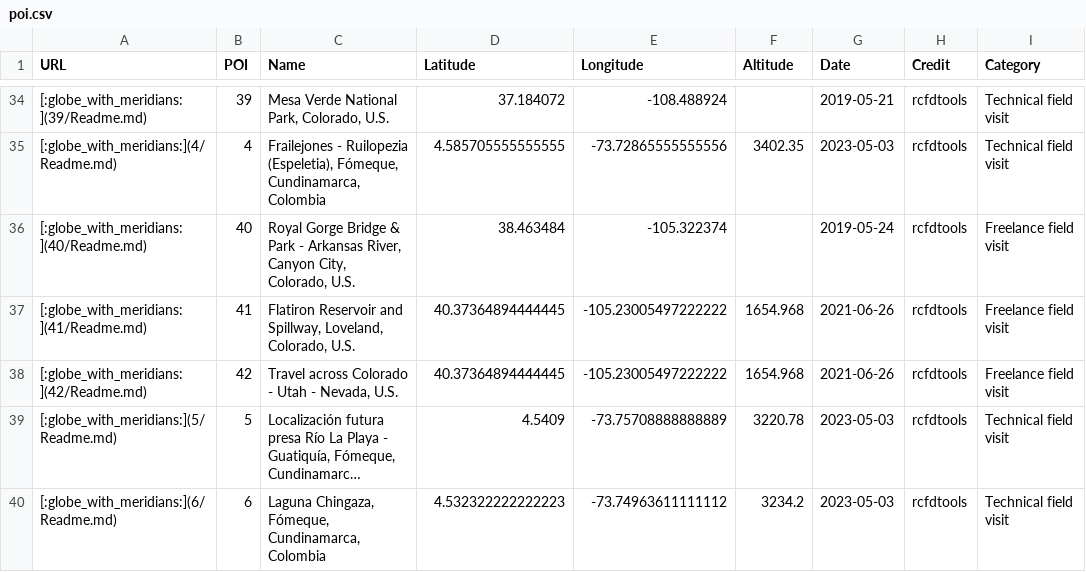
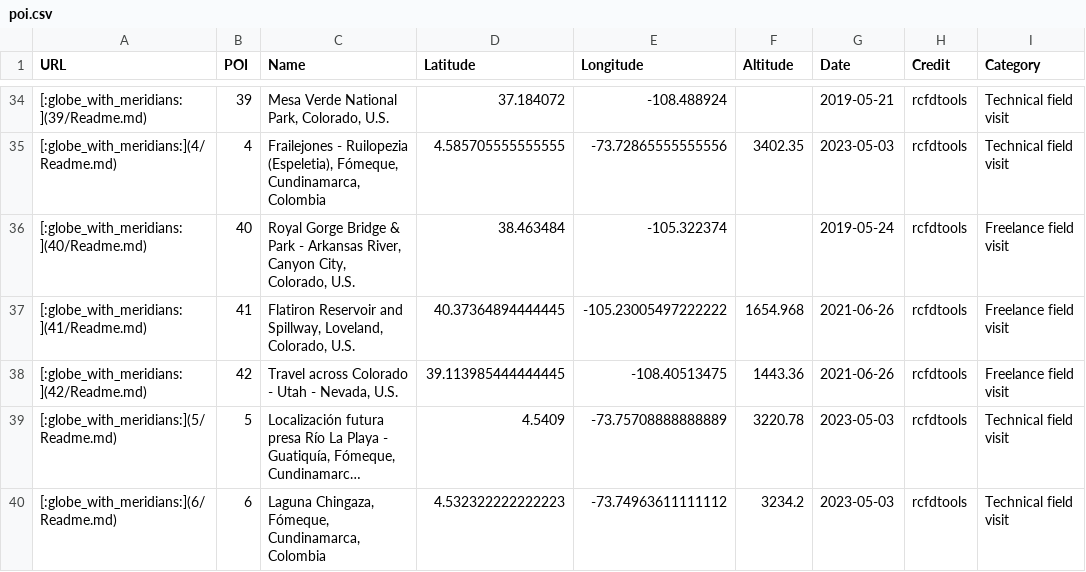
Before and after one commit to rcfdtools/R.GISMobile, a CSV file: .poi/poi.csv, drawn as a sheet; only a part is shown, gaps mark what is left out; long unchanged cells end in …; the diff names each change by its address in the sheet, - before the commit and + after, or states it on an @@ line.

```diff
--- a/.poi/poi.csv
+++ b/.poi/poi.csv
-D38 (Latitude): 40.37364894444445
+D38 (Latitude): 39.113985444444445
-E38 (Longitude): -105.23005497222222
+E38 (Longitude): -108.40513475
-F38 (Altitude): 1654.968
+F38 (Altitude): 1443.36
```
Also changed, not shown: 5 other files.
